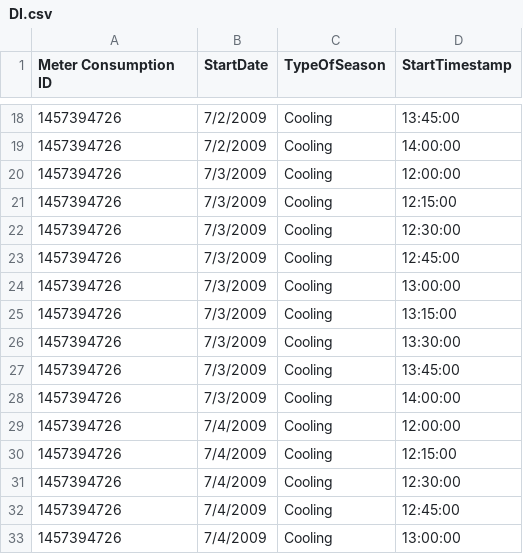
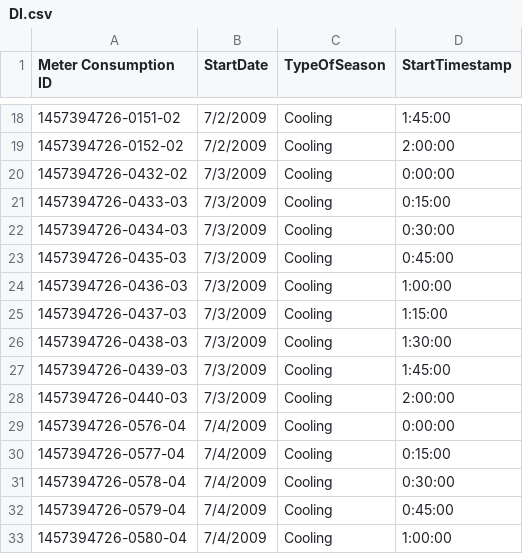
Before and after one commit to kellyp11/cab-project-02-01, a CSV file: doc/5a/CSV-Files/DI.csv, drawn as a sheet; only a part is shown, gaps mark what is left out; the diff covers the shown part only.

```diff
--- a/doc/5a/CSV-Files/DI.csv
+++ b/doc/5a/CSV-Files/DI.csv
@@ -18,16 +18,16 @@ Meter Consumption ID,StartDate,TypeOfSeason,StartTimestamp
-1457394726,7/2/2009,Cooling,13:45:00
-1457394726,7/2/2009,Cooling,14:00:00
-1457394726,7/3/2009,Cooling,12:00:00
-1457394726,7/3/2009,Cooling,12:15:00
-1457394726,7/3/2009,Cooling,12:30:00
-1457394726,7/3/2009,Cooling,12:45:00
-1457394726,7/3/2009,Cooling,13:00:00
-1457394726,7/3/2009,Cooling,13:15:00
-1457394726,7/3/2009,Cooling,13:30:00
-1457394726,7/3/2009,Cooling,13:45:00
-1457394726,7/3/2009,Cooling,14:00:00
-1457394726,7/4/2009,Cooling,12:00:00
-1457394726,7/4/2009,Cooling,12:15:00
-1457394726,7/4/2009,Cooling,12:30:00
-1457394726,7/4/2009,Cooling,12:45:00
-1457394726,7/4/2009,Cooling,13:00:00
+1457394726-0151-02 ,7/2/2009,Cooling,1:45:00
+1457394726-0152-02 ,7/2/2009,Cooling,2:00:00
+1457394726-0432-02,7/3/2009,Cooling,0:00:00
+1457394726-0433-03,7/3/2009,Cooling,0:15:00
+1457394726-0434-03,7/3/2009,Cooling,0:30:00
+1457394726-0435-03,7/3/2009,Cooling,0:45:00
+1457394726-0436-03,7/3/2009,Cooling,1:00:00
+1457394726-0437-03,7/3/2009,Cooling,1:15:00
+1457394726-0438-03,7/3/2009,Cooling,1:30:00
+1457394726-0439-03,7/3/2009,Cooling,1:45:00
+1457394726-0440-03,7/3/2009,Cooling,2:00:00
+1457394726-0576-04,7/4/2009,Cooling,0:00:00
+1457394726-0577-04,7/4/2009,Cooling,0:15:00
+1457394726-0578-04,7/4/2009,Cooling,0:30:00
+1457394726-0579-04,7/4/2009,Cooling,0:45:00
+1457394726-0580-04,7/4/2009,Cooling,1:00:00
```
Also changed, not shown: 64 edited cells elsewhere in this file.
